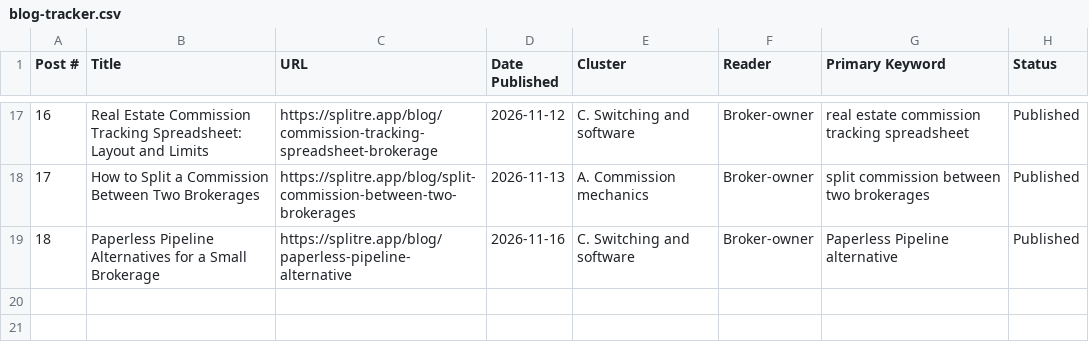
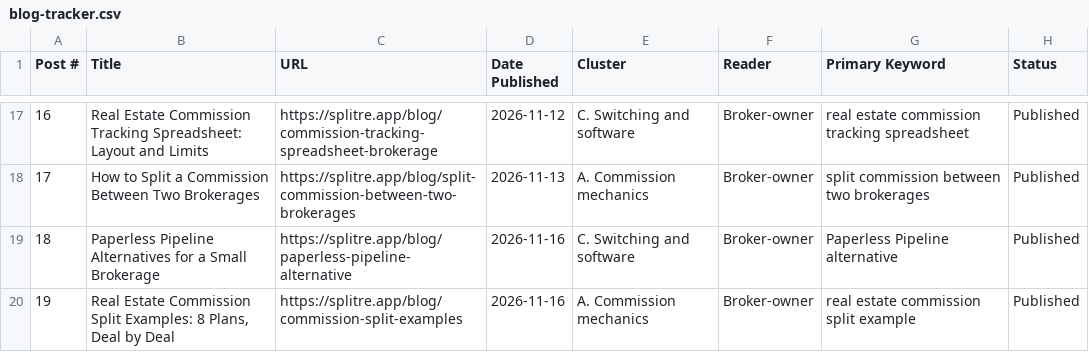
Before and after one commit to MikeRyanKS/splitre-web, a CSV file: public/blog-tracker.csv, drawn as a sheet; only a part is shown, gaps mark what is left out; the diff names each change by its address in the sheet, - before the commit and + after, or states it on an @@ line.

```diff
--- a/public/blog-tracker.csv
+++ b/public/blog-tracker.csv
+row 20: 19 | Real Estate Commission Split Examples: 8 Plans, Deal by Deal | https://splitre.app/blog/commission-split-examples | 2026-11-16 | A. Commission mechanics | Broker-owner | real estate commission split example | Published
```
Also changed, not shown: 2 other files.
